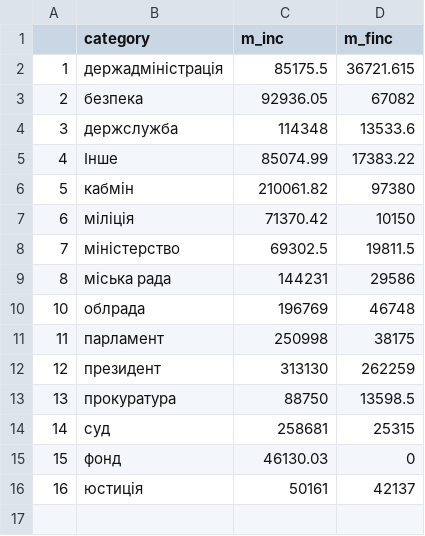
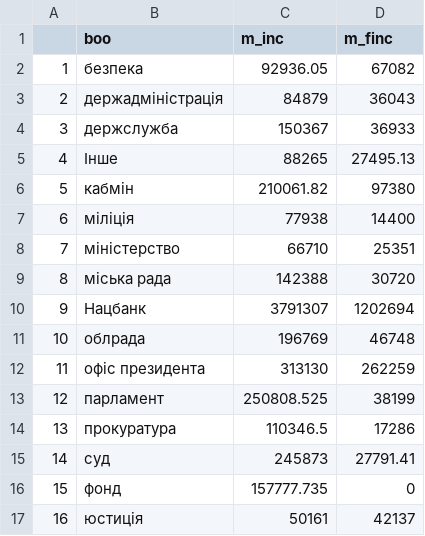
Before and after one commit to dchaplinsky/declarations.com.ua, a CSV file: declarations_site/static/data/offices.csv, drawn as a sheet; addresses are those after the commit; the diff names each change by its address in the sheet, - before the commit and + after, or states it on an @@ line.

Commit message:
new data update - 11128 declarations

```diff
--- a/declarations_site/static/data/offices.csv
+++ b/declarations_site/static/data/offices.csv
-B1: category
+B1: boo
-B2 (boo): держадміністрація
+B2 (boo): безпека
-C2 (m_inc): 85175.5
+C2 (m_inc): 92936.05
-D2 (m_finc): 36721.615
+D2 (m_finc): 67082
-B3 (boo): безпека
+B3 (boo): держадміністрація
-C3 (m_inc): 92936.05
+C3 (m_inc): 84879
-D3 (m_finc): 67082
+D3 (m_finc): 36043
-C4 (m_inc): 114348
+C4 (m_inc): 150367
-D4 (m_finc): 13533.6
+D4 (m_finc): 36933
-C5 (m_inc): 85074.99
+C5 (m_inc): 88265
-D5 (m_finc): 17383.22
+D5 (m_finc): 27495.13
-C7 (m_inc): 71370.42
+C7 (m_inc): 77938
-D7 (m_finc): 10150
+D7 (m_finc): 14400
-C8 (m_inc): 69302.5
+C8 (m_inc): 66710
-D8 (m_finc): 19811.5
+D8 (m_finc): 25351
-C9 (m_inc): 144231
+C9 (m_inc): 142388
-D9 (m_finc): 29586
+D9 (m_finc): 30720
+row 10: 9 | Нацбанк | 3791307 | 1202694
-B12 (boo): парламент
+B12 (boo): офіс президента
-C12 (m_inc): 250998
+C12 (m_inc): 313130
-D12 (m_finc): 38175
+D12 (m_finc): 262259
-B13 (boo): президент
+B13 (boo): парламент
-C13 (m_inc): 313130
+C13 (m_inc): 250808.525
-D13 (m_finc): 262259
+D13 (m_finc): 38199
-C14 (m_inc): 88750
+C14 (m_inc): 110346.5
-D14 (m_finc): 13598.5
+D14 (m_finc): 17286
-C15 (m_inc): 258681
+C15 (m_inc): 245873
-D15 (m_finc): 25315
+D15 (m_finc): 27791.41
-C16 (m_inc): 46130.03
+C16 (m_inc): 157777.735
```
Also changed, not shown: declarations_site/static/data/states.csv.
